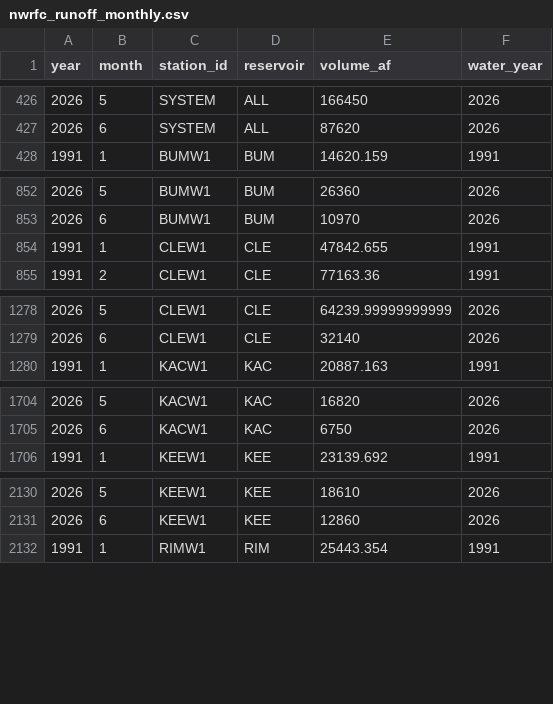
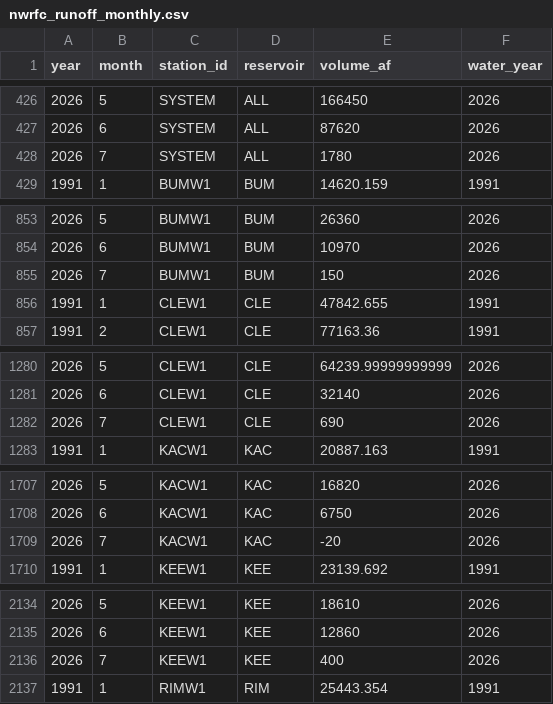
Before and after one commit to jeffmarti/yak-stor, a CSV file: data/nwrfc_runoff_monthly.csv, drawn as a sheet; only a part is shown, gaps mark what is left out; the diff covers the shown part only; the diff names each change by its address in the sheet, - before the commit and + after, or states it on an @@ line.

```diff
--- a/data/nwrfc_runoff_monthly.csv
+++ b/data/nwrfc_runoff_monthly.csv
+row 428: 2026 | 7 | SYSTEM | ALL | 1780 | 2026
+row 855: 2026 | 7 | BUMW1 | BUM | 150 | 2026
+row 1282: 2026 | 7 | CLEW1 | CLE | 690 | 2026
+row 1709: 2026 | 7 | KACW1 | KAC | -20 | 2026
+row 2136: 2026 | 7 | KEEW1 | KEE | 400 | 2026
```
Also changed, not shown: 1 added row elsewhere in this file, data/bor_discharge_monthly.csv, data/nohrsc_yakima_new_data.csv, 4 other files.
